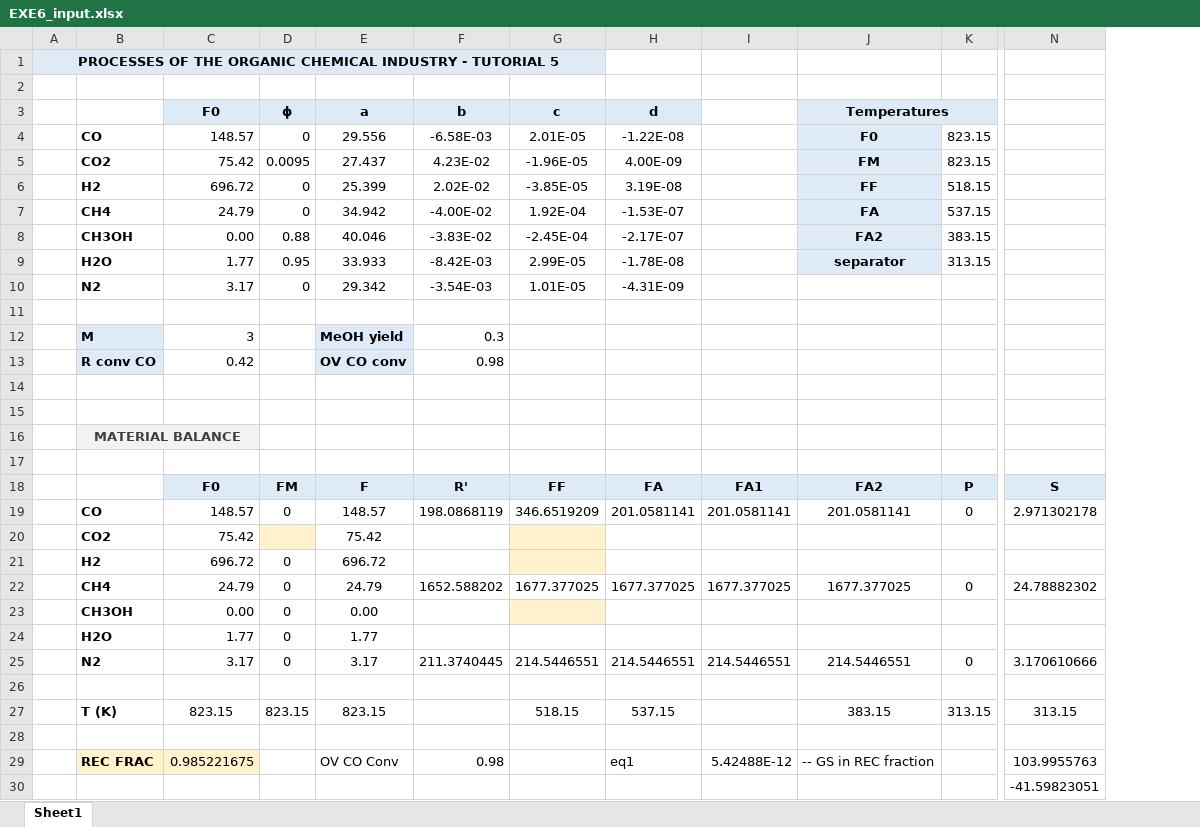
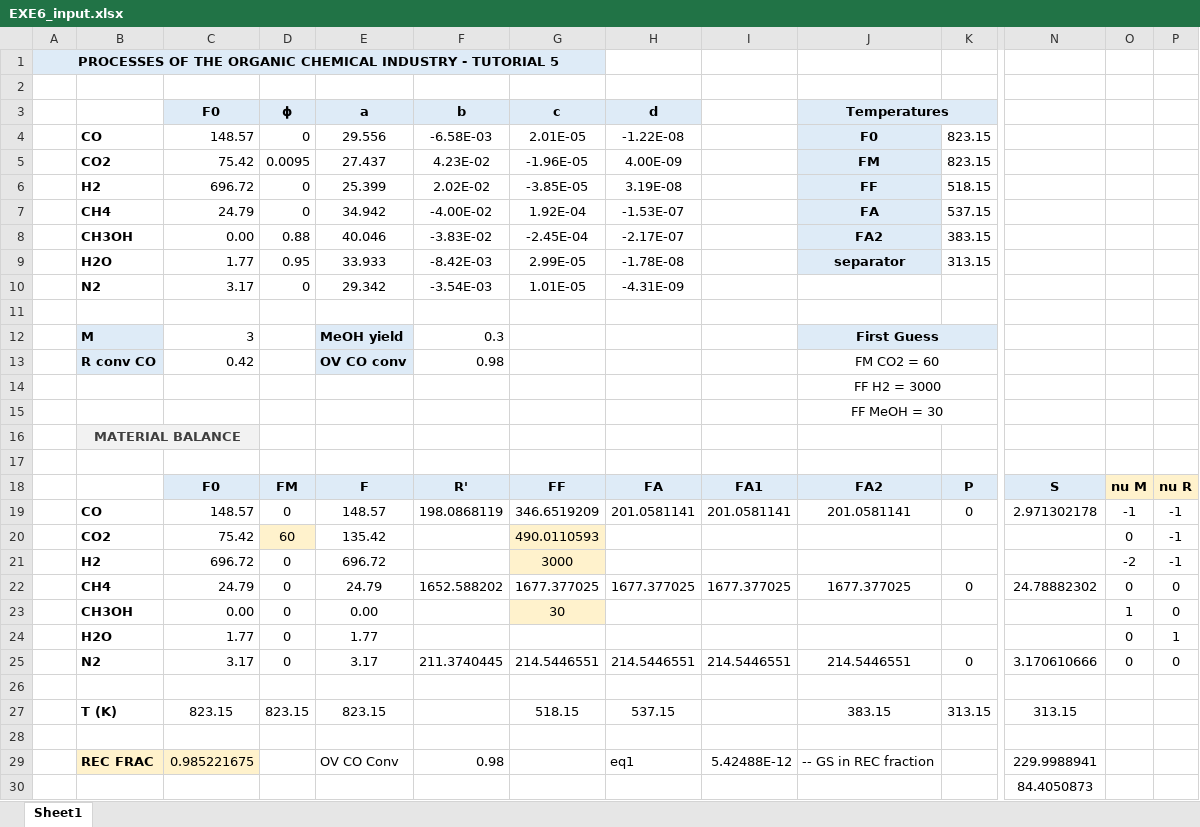
Before and after one commit to SinaGhanbarii/Process-of-Organic-Industry--Spring-2024-, an Excel workbook: Session7_Ta/EXE6_input.xlsx, sheet Sheet1, drawn as a sheet; only a part is shown, gaps mark what is left out; values as stored, in another font and other column widths than the file's, no borders; removed rows and columns are numbered as before the commit, all else as after; rows hold the shown columns only; the diff names each change by its address in the sheet, - before the commit and + after, or states it on an @@ line.

Commit message:
Update EXE6_input.xlsx

```diff
--- a/Session7_Ta/EXE6_input.xlsx (sheet Sheet1)
+++ b/Session7_Ta/EXE6_input.xlsx (sheet Sheet1)
+column O, rows 18-19: nu M | -1; rows 21-25: -2 | 0 | 1 | 0 | 0
+column P, rows 18-19: nu R | -1; rows 21-25: -1 | 0 | 0 | 1 | 0
-J12 (Temperatures): (empty)
+J12 (Temperatures): First Guess
-J12:K12 fill: none
+J12:K12 fill: #DEEBF7
+J12:K12 merged
-J13 (Temperatures): (empty)
+J13 (Temperatures): FM CO2 = 60
+J13:K13 merged
-J14 (Temperatures): (empty)
+J14 (Temperatures): FF H2 = 3000
+J14:K14 merged
-J15 (Temperatures): (empty)
+J15 (Temperatures): FF MeOH = 30
+J15:K15 merged
-row 20:  | CO2 | 75.42 |  | 75.42
+row 20:  | CO2 | 75.42 | 60 | 135.42 |  | 490.0110593 |  |  |  |  |  | 0 | -1
-G21 (c): (empty)
+G21 (c): 3000
-G23 (c): (empty)
+G23 (c): 30
-N29: 103.9955763
+N29: 229.9988941
-N30: -41.59823051
+N30: 84.4050873
```
